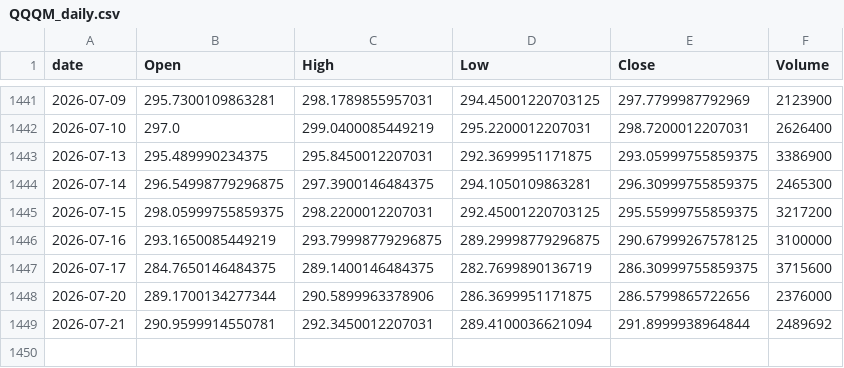
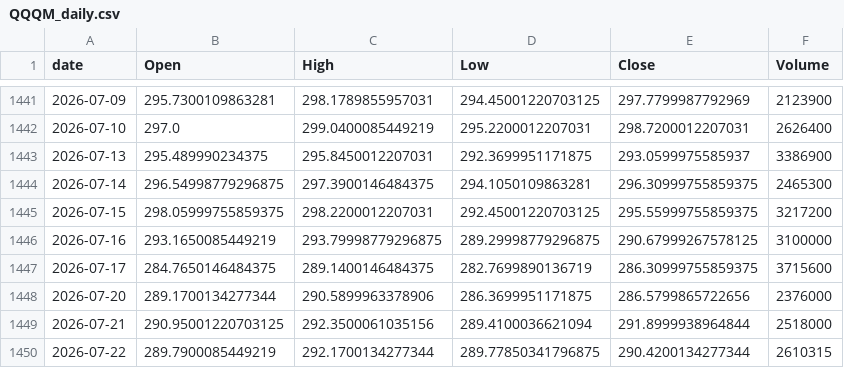
Before and after one commit to jeencare/sp500-strategy, a CSV file: data/QQQM_daily.csv, drawn as a sheet; only a part is shown, gaps mark what is left out.

```diff
--- a/data/QQQM_daily.csv
+++ b/data/QQQM_daily.csv
@@ -1442,3 +1442,3 @@
 2026-07-10,297.0,299.0400085449219,295.2200012207031,298.7200012207031,2626400
-2026-07-13,295.489990234375,295.8450012207031,292.3699951171875,293.05999755859375,3386900
+2026-07-13,295.489990234375,295.8450012207031,292.3699951171875,293.0599975585937,3386900
 2026-07-14,296.54998779296875,297.3900146484375,294.1050109863281,296.30999755859375,2465300
@@ -1448,2 +1448,3 @@
 2026-07-20,289.1700134277344,290.5899963378906,286.3699951171875,286.5799865722656,2376000
-2026-07-21,290.9599914550781,292.3450012207031,289.4100036621094,291.8999938964844,2489692
+2026-07-21,290.95001220703125,292.3500061035156,289.4100036621094,291.8999938964844,2518000
+2026-07-22,289.7900085449219,292.1700134277344,289.77850341796875,290.4200134277344,2610315
```
Also changed, not shown: data/QQQ_daily.csv, data/SPYM_daily.csv, 10 other files.
